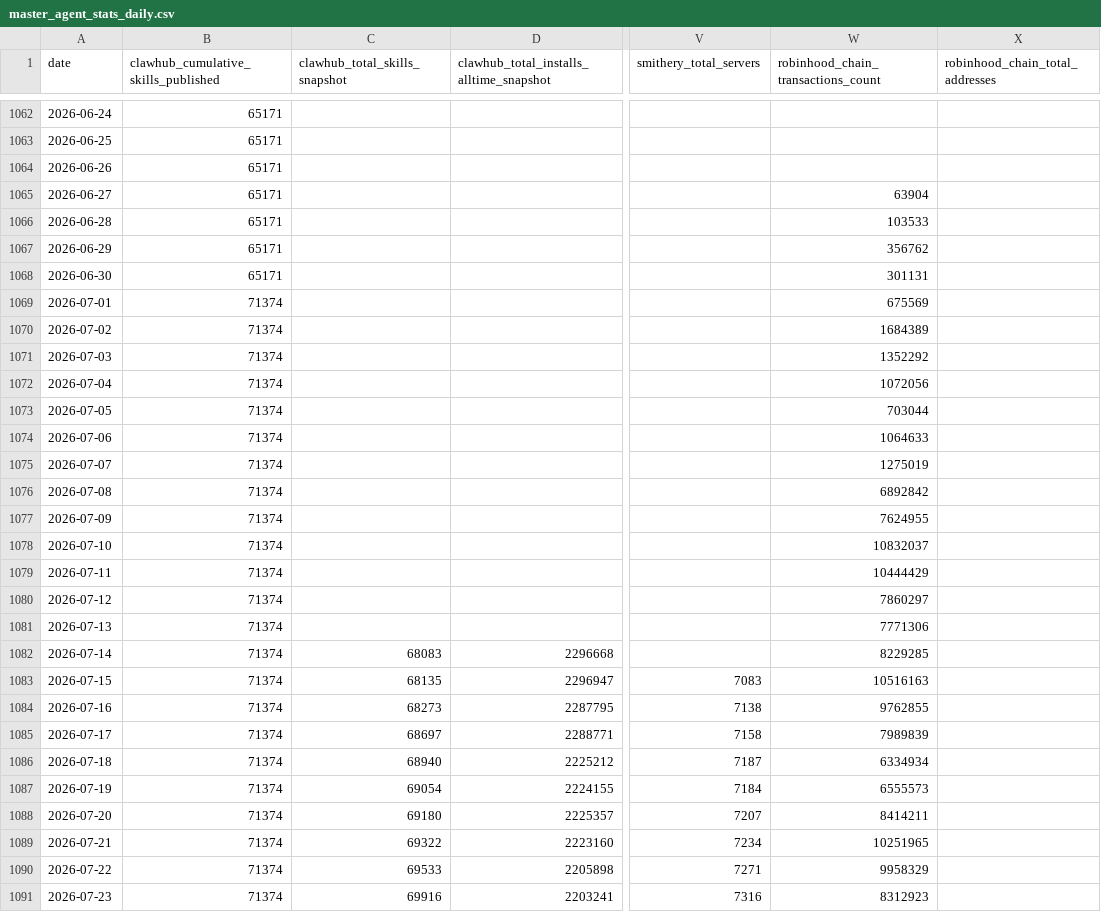
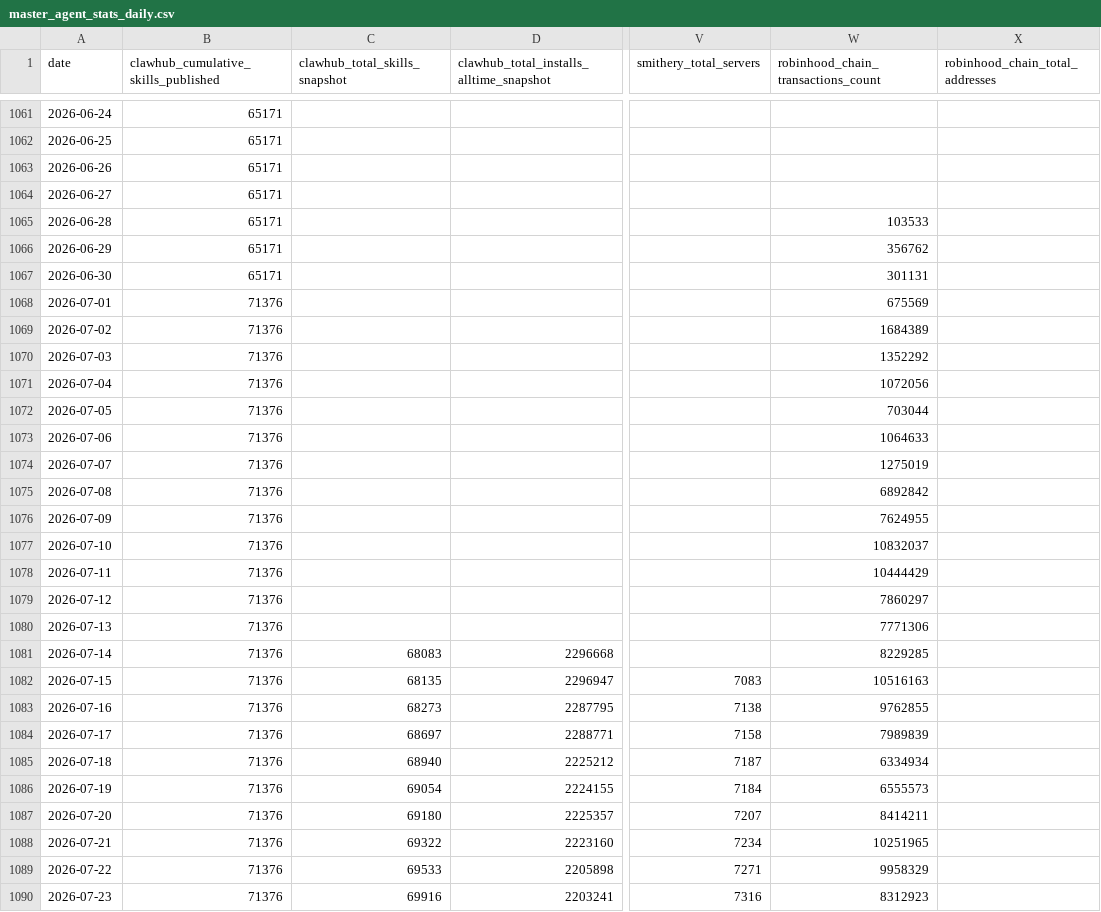
Before and after one commit to Gigascale-Labs/las-usage-stats, a CSV file: data_outputs/master_agent_stats_daily.csv, drawn as a sheet; only a part is shown, gaps mark what is left out; addresses are those after the commit; the diff covers the shown part only; the diff names each change by its address in the sheet, - before the commit and + after, or states it on an @@ line.

```diff
--- a/data_outputs/master_agent_stats_daily.csv
+++ b/data_outputs/master_agent_stats_daily.csv
-W1064: 63904
+W1064: (empty)
-B1068:B1090: 71374
+B1068:B1090: 71376
```
Also changed, not shown: 1 added row, 1 removed row and 8 edited cells elsewhere in this file, data_outputs/clawhub_installs_snapshots.csv, data_outputs/evomap_hub_snapshots.csv, 8 other files.
